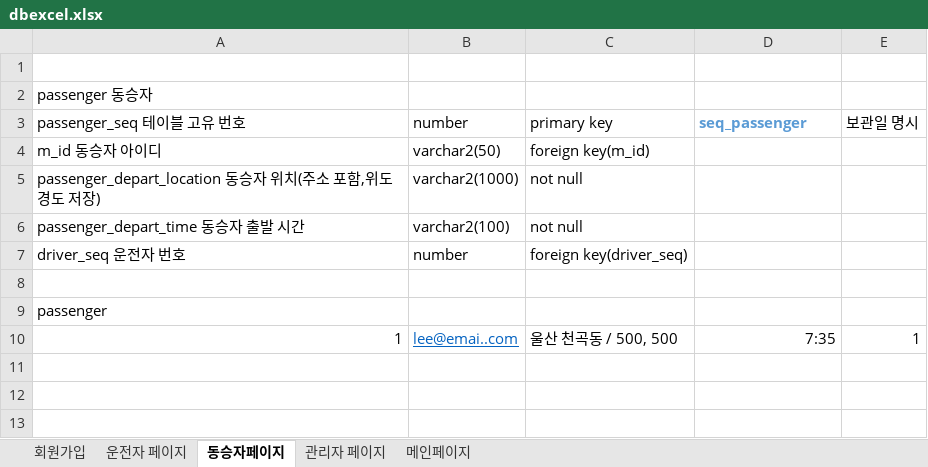
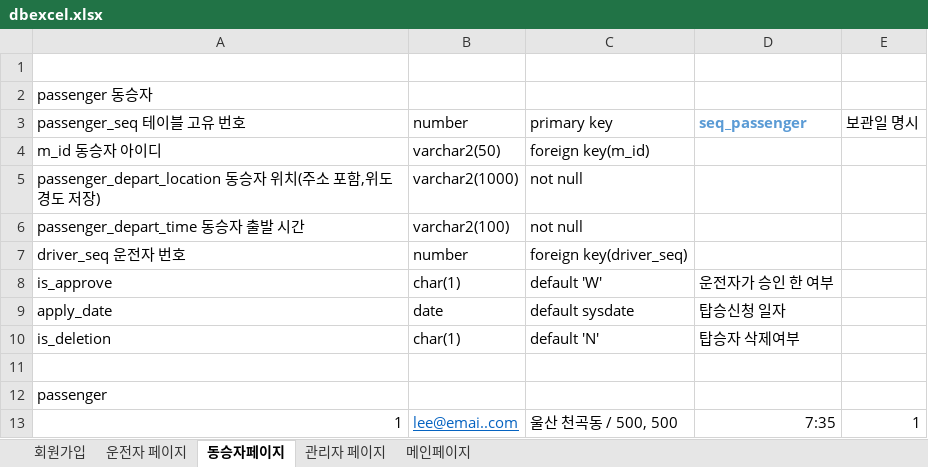
Before and after one commit to owni14/CarpoolService_TeamProject, an Excel workbook: database/dbexcel.xlsx, sheet 동승자페이지, drawn as a sheet; values as stored, in another font and other column widths than the file's, no borders; the diff names each change by its address in the sheet, - before the commit and + after, or states it on an @@ line.

Commit message:
add column in passenger table

```diff
--- a/database/dbexcel.xlsx (sheet 동승자페이지)
+++ b/database/dbexcel.xlsx (sheet 동승자페이지)
+row 8: is_approve | char(1) | default 'W' | 운전자가 승인 한 여부
+row 9: apply_date | date | default sysdate | 탑승신청 일자
+row 10: is_deletion | char(1) | default 'N' | 탑승자 삭제여부
```
